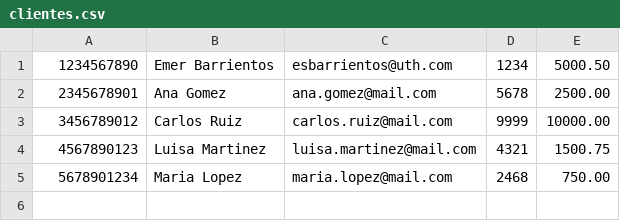
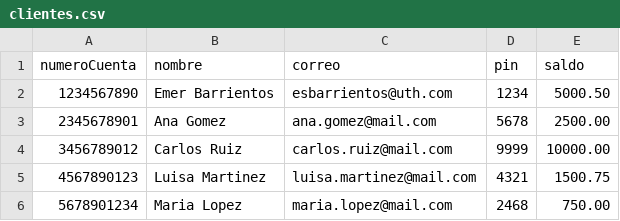
Before and after one commit to esfiallos/JavaServerFaces_JavaBackBeans, a CSV file: src/main/resources/clientes.csv, drawn as a sheet.

```diff
--- a/src/main/resources/clientes.csv
+++ b/src/main/resources/clientes.csv
@@ -1 +1,2 @@
+numeroCuenta,nombre,correo,pin,saldo
 1234567890,Emer Barrientos,esbarrientos@uth.com,1234,5000.50
```
Also changed, not shown: 9 other files.
